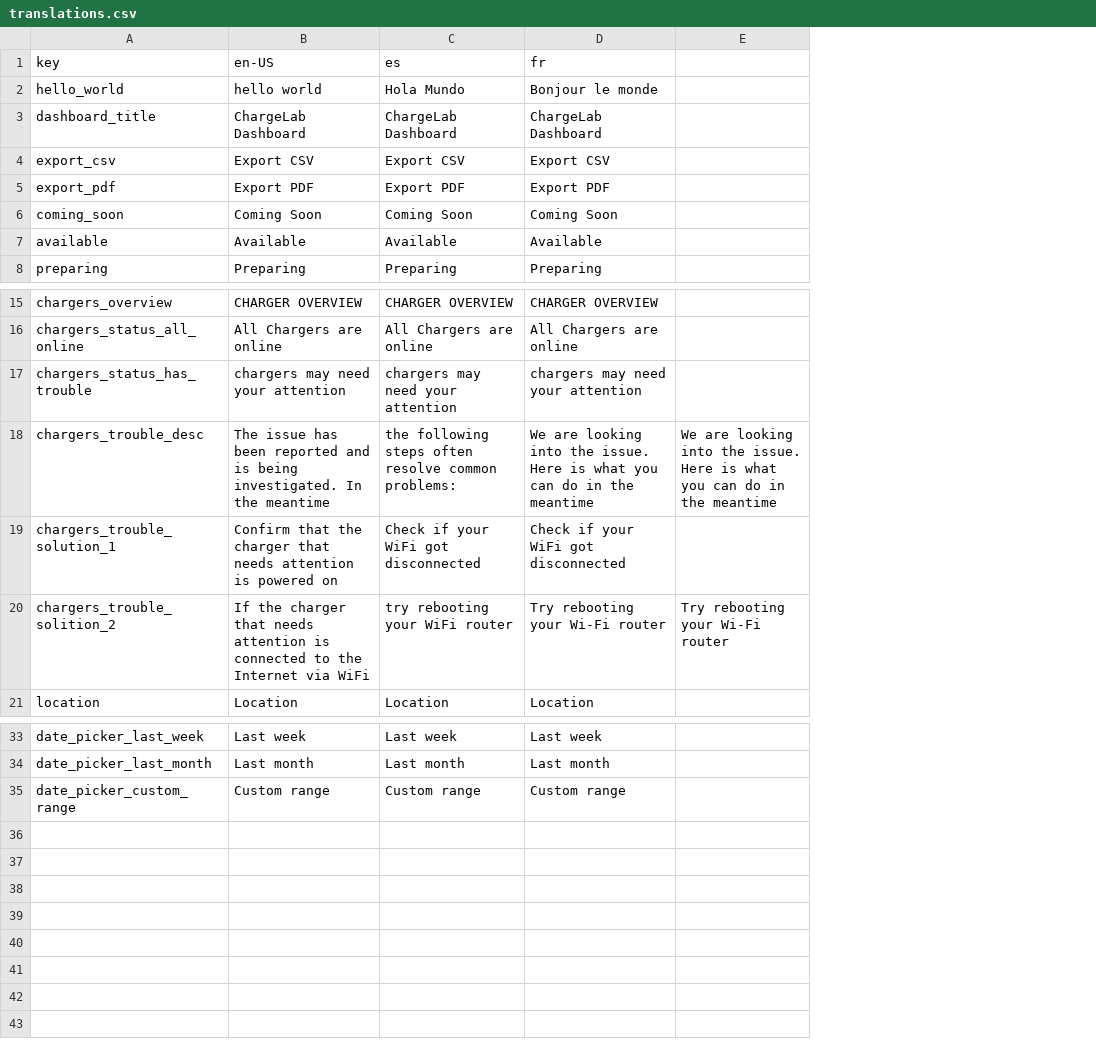
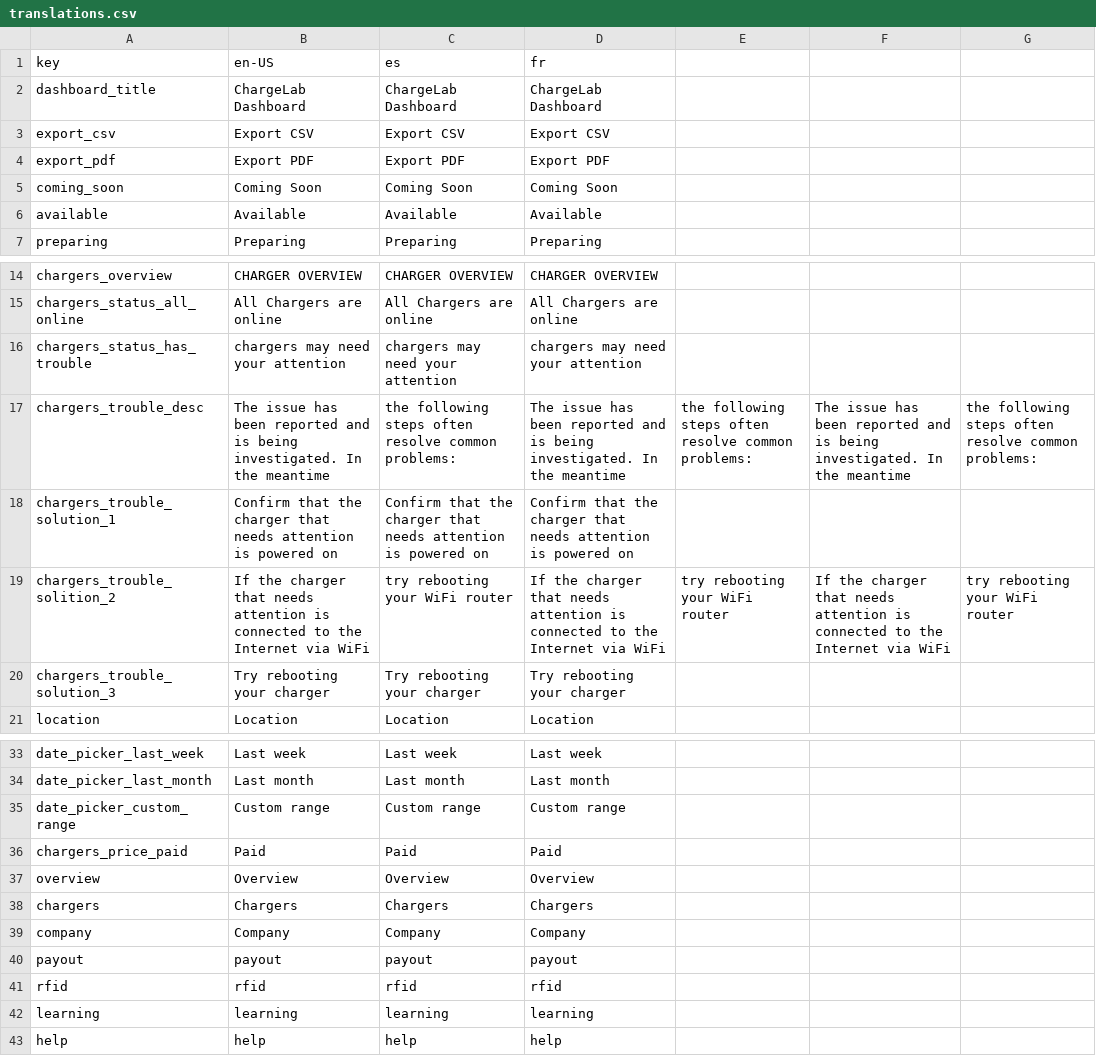
Before and after one commit to Khushboo-ChargeLab/chargelab-site-host-dashboard, a CSV file: scripts/translations/translations.csv, drawn as a sheet; only a part is shown, gaps mark what is left out; removed rows and columns are numbered as before the commit, all else as after; the diff names each change by its address in the sheet, - before the commit and + after, or states it on an @@ line.

Commit message:
fix translation scripts

```diff
--- a/scripts/translations/translations.csv
+++ b/scripts/translations/translations.csv
-column E, rows 18-20: We are looking into the issue. Here is what you can do in the meantime |  | Try rebooting your Wi-Fi router
+column E, rows 17-19: the following steps often resolve common problems: |  | try rebooting your WiFi router
+column F, rows 17-19: The issue has been reported and is being investigated. In the meantime |  | If the charger that needs attention is connected to the Internet via WiFi
+column G, rows 17-19: the following steps often resolve common problems: |  | try rebooting your WiFi router
-row 2: hello_world | hello world | Hola Mundo | Bonjour le monde
-D17 (fr): We are looking into the issue. Here is what you can do in the meantime
+D17 (fr): The issue has been reported and is being investigated. In the meantime
-C18 (es): Check if your WiFi got disconnected
+C18 (es): Confirm that the charger that needs attention is powered on
-D18 (fr): Check if your WiFi got disconnected
+D18 (fr): Confirm that the charger that needs attention is powered on
-D19 (fr): Try rebooting your Wi-Fi router
+D19 (fr): If the charger that needs attention is connected to the Internet via WiFi
+row 20: chargers_trouble_solution_3 | Try rebooting your charger | Try rebooting your charger | Try rebooting your charger
+row 36: chargers_price_paid | Paid | Paid | Paid
+row 37: overview | Overview | Overview | Overview
+row 38: chargers | Chargers | Chargers | Chargers
+row 39: company | Company | Company | Company
+row 40: payout | payout | payout | payout
+row 41: rfid | rfid | rfid | rfid
+row 42: learning | learning | learning | learning
+row 43: help | help | help | help
```
Also changed, not shown: 4 other files.
